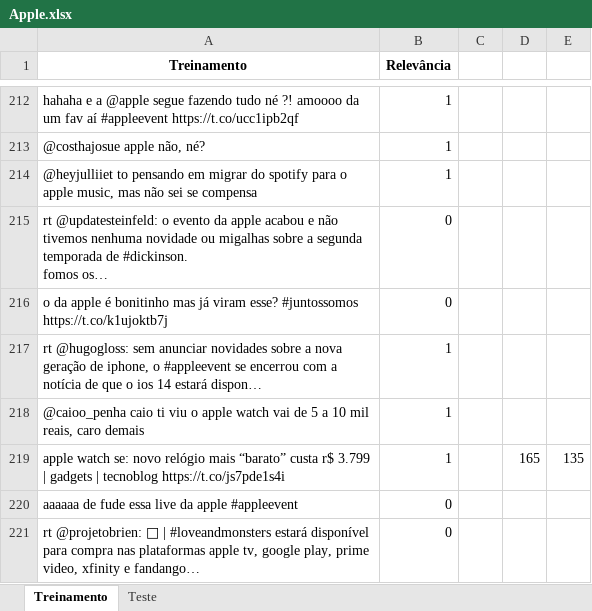
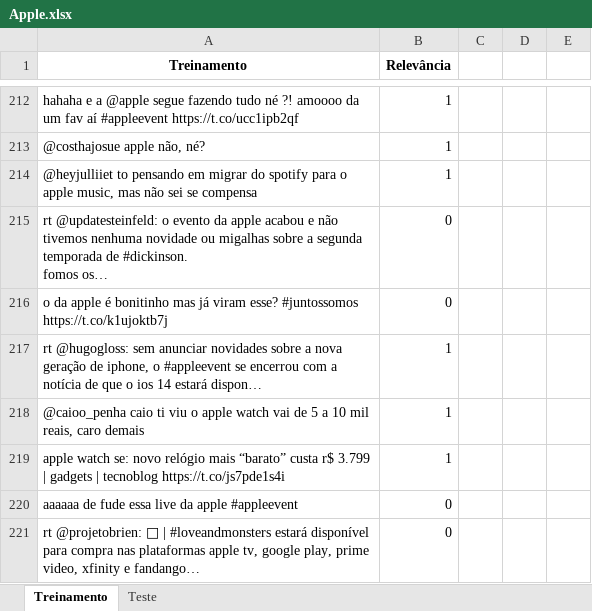
Before and after one commit to GustavoG-bot/projeto1data, an Excel workbook: Apple.xlsx, sheet Treinamento, drawn as a sheet; only a part is shown, gaps mark what is left out; values as stored, in another font and other column widths than the file's, no borders; the diff names each change by its address in the sheet, - before the commit and + after, or states it on an @@ line.

```diff
--- a/Apple.xlsx (sheet Treinamento)
+++ b/Apple.xlsx (sheet Treinamento)
-D219: 165
+D219: (empty)
-E219: 135
+E219: (empty)
```
Also changed, not shown: sheet Teste.
